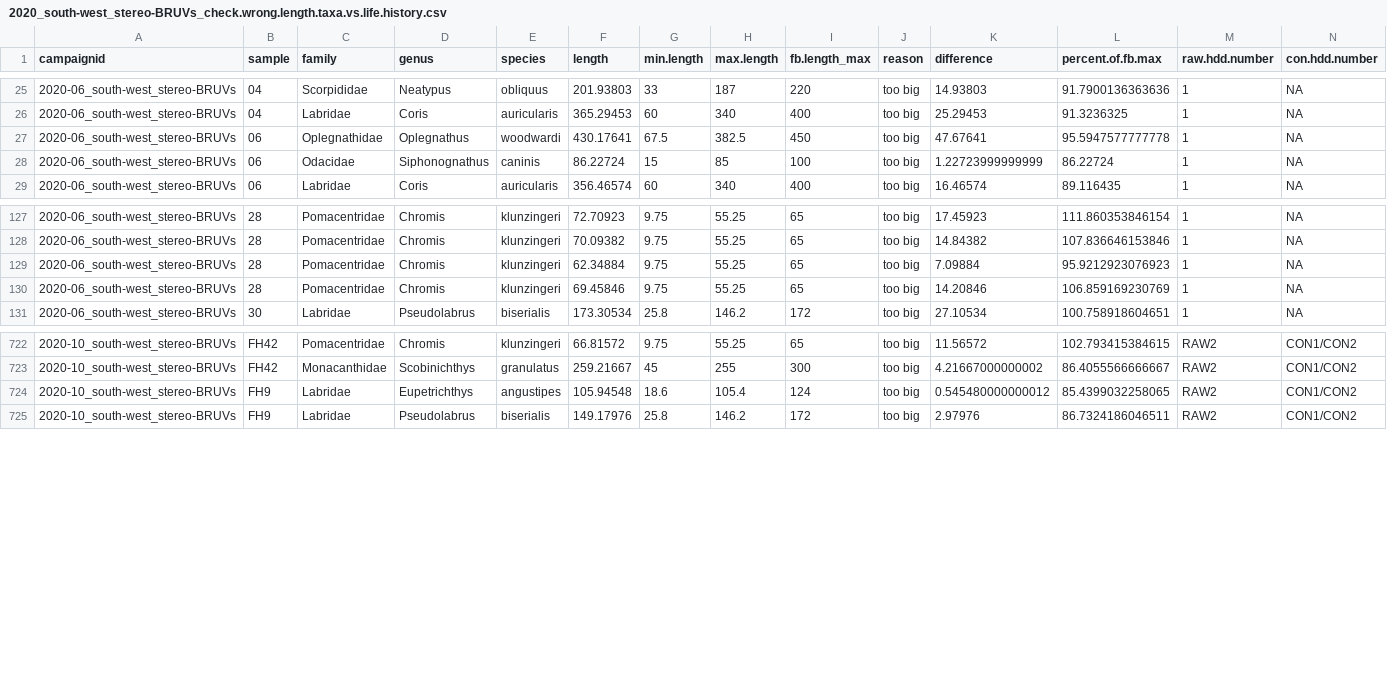
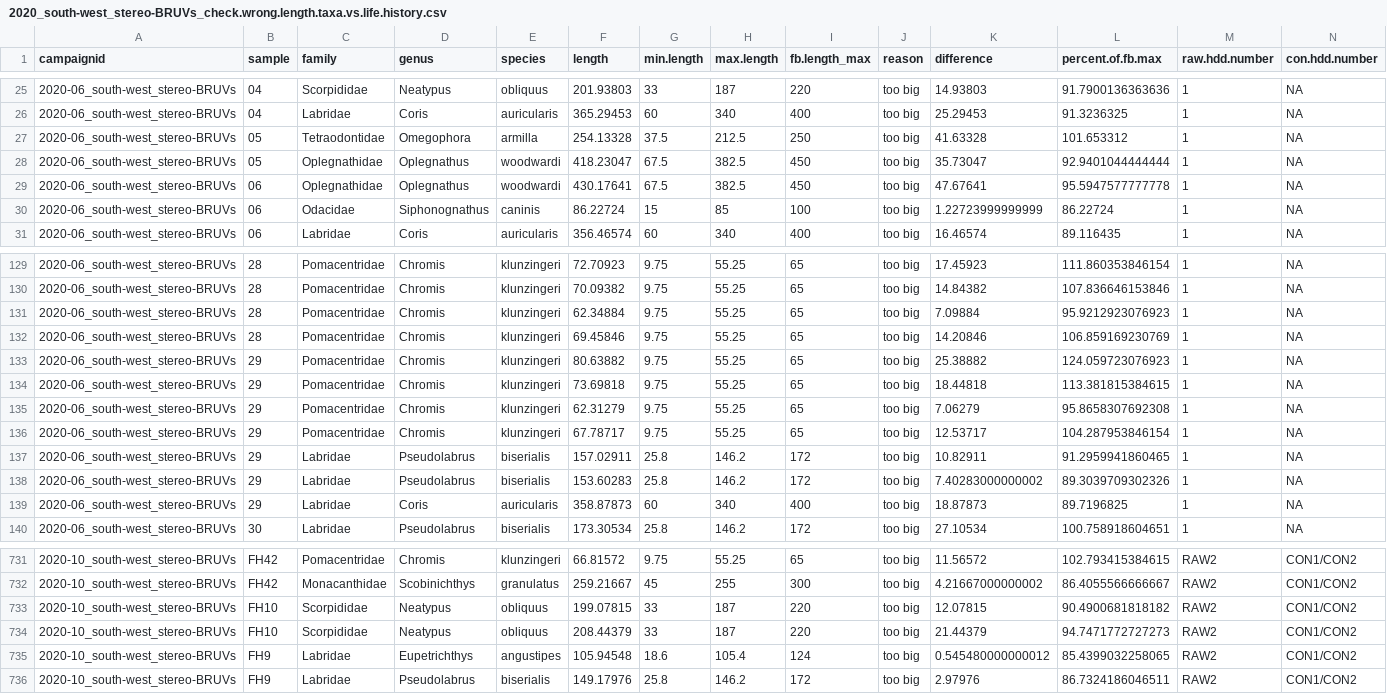
Before and after one commit to UWA-Marine-Ecology-Group-projects/mac-swc, a CSV file: data/errors to check/2020_south-west_stereo-BRUVs_check.wrong.length.taxa.vs.life.history.csv, drawn as a sheet; only a part is shown, gaps mark what is left out; the diff names each change by its address in the sheet, - before the commit and + after, or states it on an @@ line.

```diff
--- a/data/errors to check/2020_south-west_stereo-BRUVs_check.wrong.length.taxa.vs.life.history.csv
+++ b/data/errors to check/2020_south-west_stereo-BRUVs_check.wrong.length.taxa.vs.life.history.csv
+row 27: 2020-06_south-west_stereo-BRUVs | 05 | Tetraodontidae | Omegophora | armilla | 254.13328 | 37.5 | 212.5 | 250 | too big | 41.63328 | 101.653312 | 1 | NA
+row 28: 2020-06_south-west_stereo-BRUVs | 05 | Oplegnathidae | Oplegnathus | woodwardi | 418.23047 | 67.5 | 382.5 | 450 | too big | 35.73047 | 92.9401044444444 | 1 | NA
+row 133: 2020-06_south-west_stereo-BRUVs | 29 | Pomacentridae | Chromis | klunzingeri | 80.63882 | 9.75 | 55.25 | 65 | too big | 25.38882 | 124.059723076923 | 1 | NA
+row 134: 2020-06_south-west_stereo-BRUVs | 29 | Pomacentridae | Chromis | klunzingeri | 73.69818 | 9.75 | 55.25 | 65 | too big | 18.44818 | 113.381815384615 | 1 | NA
+row 135: 2020-06_south-west_stereo-BRUVs | 29 | Pomacentridae | Chromis | klunzingeri | 62.31279 | 9.75 | 55.25 | 65 | too big | 7.06279 | 95.8658307692308 | 1 | NA
+row 136: 2020-06_south-west_stereo-BRUVs | 29 | Pomacentridae | Chromis | klunzingeri | 67.78717 | 9.75 | 55.25 | 65 | too big | 12.53717 | 104.287953846154 | 1 | NA
+row 137: 2020-06_south-west_stereo-BRUVs | 29 | Labridae | Pseudolabrus | biserialis | 157.02911 | 25.8 | 146.2 | 172 | too big | 10.82911 | 91.2959941860465 | 1 | NA
+row 138: 2020-06_south-west_stereo-BRUVs | 29 | Labridae | Pseudolabrus | biserialis | 153.60283 | 25.8 | 146.2 | 172 | too big | 7.40283000000002 | 89.3039709302326 | 1 | NA
+row 139: 2020-06_south-west_stereo-BRUVs | 29 | Labridae | Coris | auricularis | 358.87873 | 60 | 340 | 400 | too big | 18.87873 | 89.7196825 | 1 | NA
+row 733: 2020-10_south-west_stereo-BRUVs | FH10 | Scorpididae | Neatypus | obliquus | 199.07815 | 33 | 187 | 220 | too big | 12.07815 | 90.4900681818182 | RAW2 | CON1/CON2
+row 734: 2020-10_south-west_stereo-BRUVs | FH10 | Scorpididae | Neatypus | obliquus | 208.44379 | 33 | 187 | 220 | too big | 21.44379 | 94.7471772727273 | RAW2 | CON1/CON2
```
Also changed, not shown: data/errors to check/2020_south-west_stereo-BRUVs.length.species.not.previously.observed.csv, data/errors to check/2020_south-west_stereo-BRUVs.maxn.species.not.previously.observed.csv, 36 other files.
